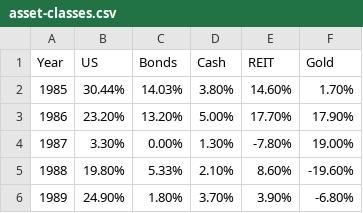
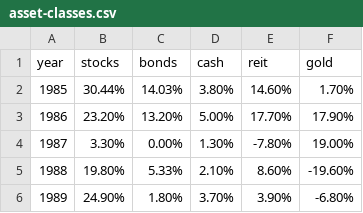
Before and after one commit to iredchuk/asset-rebalancing, a CSV file: data/asset-classes.csv, drawn as a sheet; only a part is shown.

```diff
--- a/data/asset-classes.csv
+++ b/data/asset-classes.csv
@@ -1,2 +1,2 @@
-Year,US,Bonds,Cash,REIT,Gold
+year,stocks,bonds,cash,reit,gold
 1985,30.44%,14.03%,3.80%,14.60%,1.70%
```
Also changed, not shown: 7 other files.
